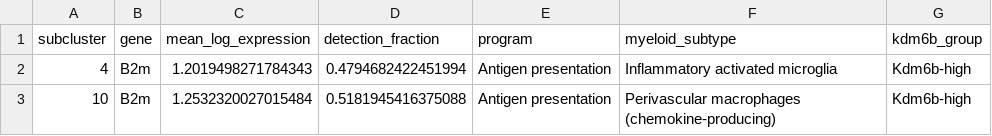
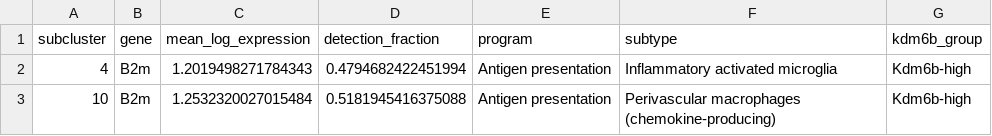
Before and after one commit to childrens-bti/haydar-tme-cart-mb, a TSV file: analyses/downstream-analyses/results/myeloid/kdm6b/myeloid_kdm6b_immune_program_genes_by_subcluster.tsv, drawn as a sheet; only a part is shown.

Commit message:
Update script 18 for myeloid and T-cell immune-program analyses

```diff
--- a/analyses/downstream-analyses/results/myeloid/kdm6b/myeloid_kdm6b_immune_program_genes_by_subcluster.tsv
+++ b/analyses/downstream-analyses/results/myeloid/kdm6b/myeloid_kdm6b_immune_program_genes_by_subcluster.tsv
@@ -1,2 +1,2 @@
-subcluster	gene	mean_log_expression	detection_fraction	program	myeloid_subtype	kdm6b_group
+subcluster	gene	mean_log_expression	detection_fraction	program	subtype	kdm6b_group
 4	B2m	1.2019498271784343	0.4794682422451994	Antigen presentation	Inflammatory activated microglia	Kdm6b-high
```
Also changed, not shown: analyses/downstream-analyses/results/myeloid/kdm6b/myeloid_kdm6b_immune_program_ucell_by_subcluster.tsv, 14 other files.
